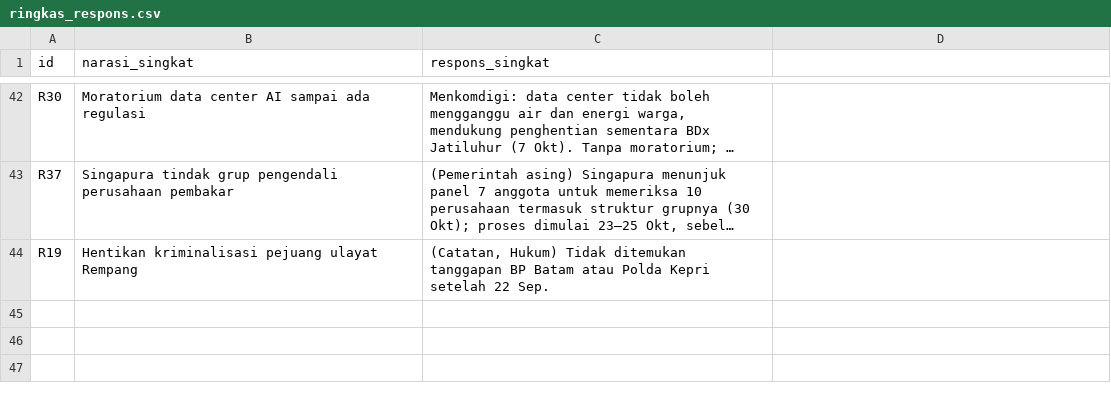
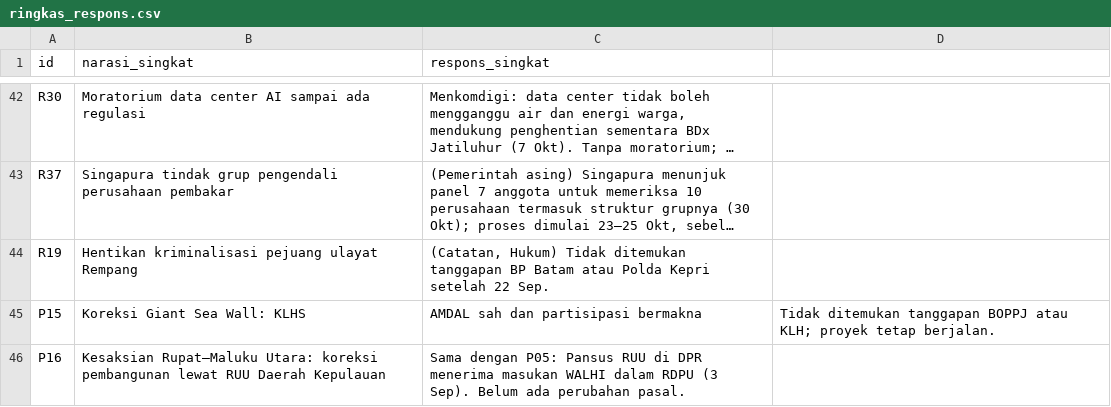
Before and after one commit to sambegana/paksi, a CSV file: docs/capaian-walhi-2026/ringkas_respons.csv, drawn as a sheet; only a part is shown, gaps mark what is left out; long unchanged cells end in …; the diff names each change by its address in the sheet, - before the commit and + after, or states it on an @@ line.

```diff
--- a/docs/capaian-walhi-2026/ringkas_respons.csv
+++ b/docs/capaian-walhi-2026/ringkas_respons.csv
+row 45: P15 | Koreksi Giant Sea Wall: KLHS | AMDAL sah dan partisipasi bermakna | Tidak ditemukan tanggapan BOPPJ atau KLH; proyek tetap berjalan.
+row 46: P16 | Kesaksian Rupat–Maluku Utara: koreksi pembangunan lewat RUU Daerah Kepulauan | Sama dengan P05: Pansus RUU di DPR menerima masukan WALHI dalam RDPU (3 Sep). Belum ada perubahan pasal.
```
Also changed, not shown: docs/capaian-walhi-2026/respons_final.csv, docs/capaian-walhi-2026/rilis_base.csv, 24 other files.
